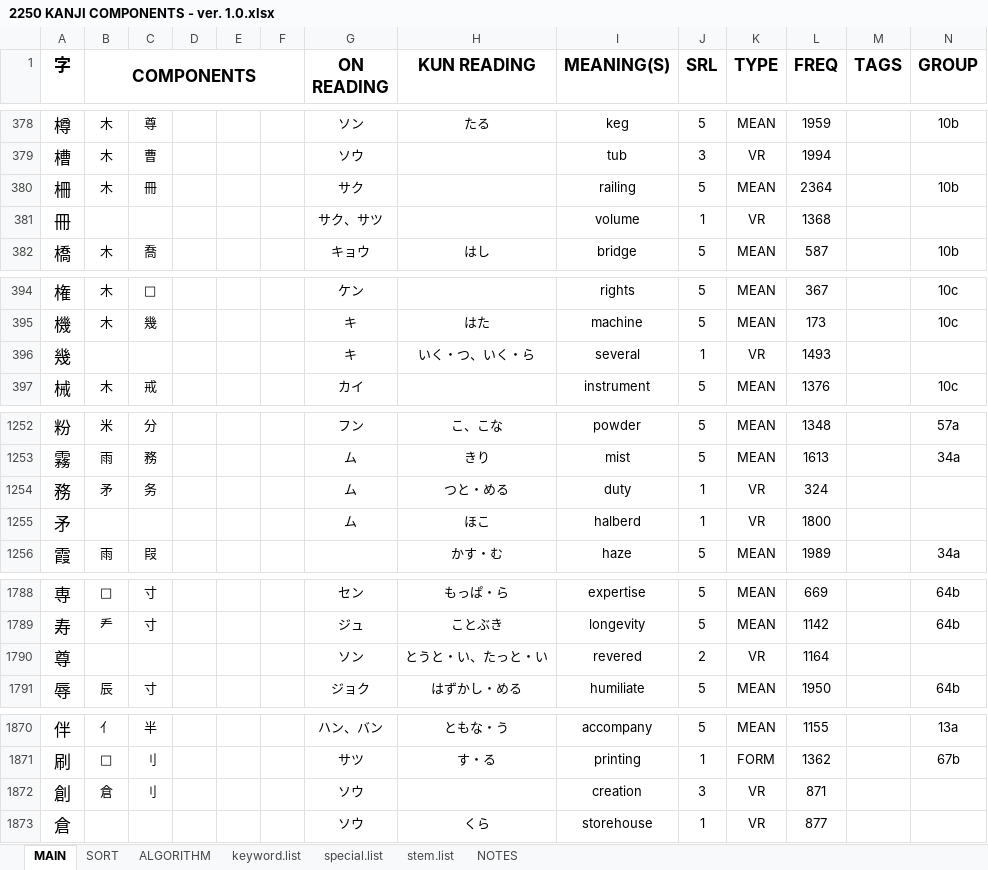
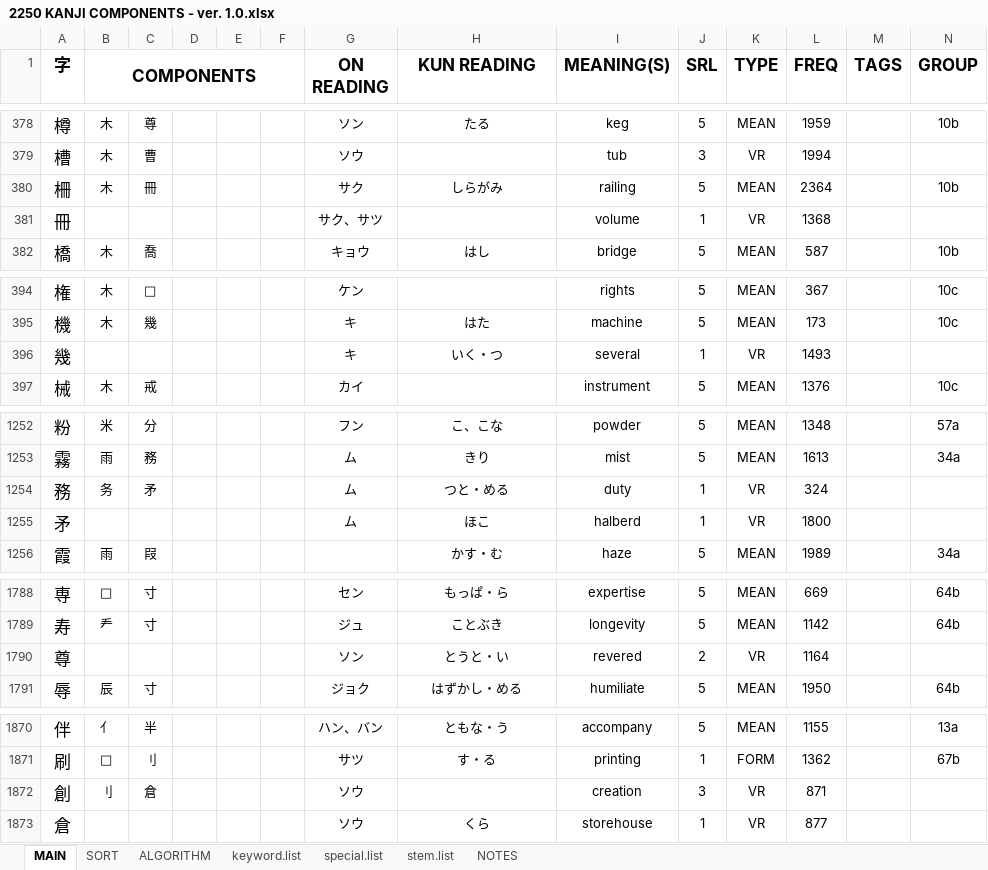
Before and after one commit to tonykoval/kanji-mbo, an Excel workbook: 2250 KANJI COMPONENTS - ver. 1.0.xlsx, sheet MAIN, drawn as a sheet; only a part is shown, gaps mark what is left out; values as stored, in another font and other column widths than the file's, no borders; the diff covers the shown part only; the diff names each change by its address in the sheet, - before the commit and + after, or states it on an @@ line.

```diff
--- a/2250 KANJI COMPONENTS - ver. 1.0.xlsx (sheet MAIN)
+++ b/2250 KANJI COMPONENTS - ver. 1.0.xlsx (sheet MAIN)
-H380 (KUN READING): (empty)
+H380 (KUN READING): しらがみ
-H396 (KUN READING): いく・つ、いく・ら
+H396 (KUN READING): いく・つ
-B1254 (COMPONENTS): 矛
+B1254 (COMPONENTS): 务
-C1254: 务
+C1254: 矛
-H1790 (KUN READING): とうと・い、たっと・い
+H1790 (KUN READING): とうと・い
-B1872 (COMPONENTS): 倉
+B1872 (COMPONENTS): 刂
-C1872: 刂
+C1872: 倉
```
Also changed, not shown: 2 removed rows and 14 edited cells elsewhere in this sheet, formulas that keep their value.
